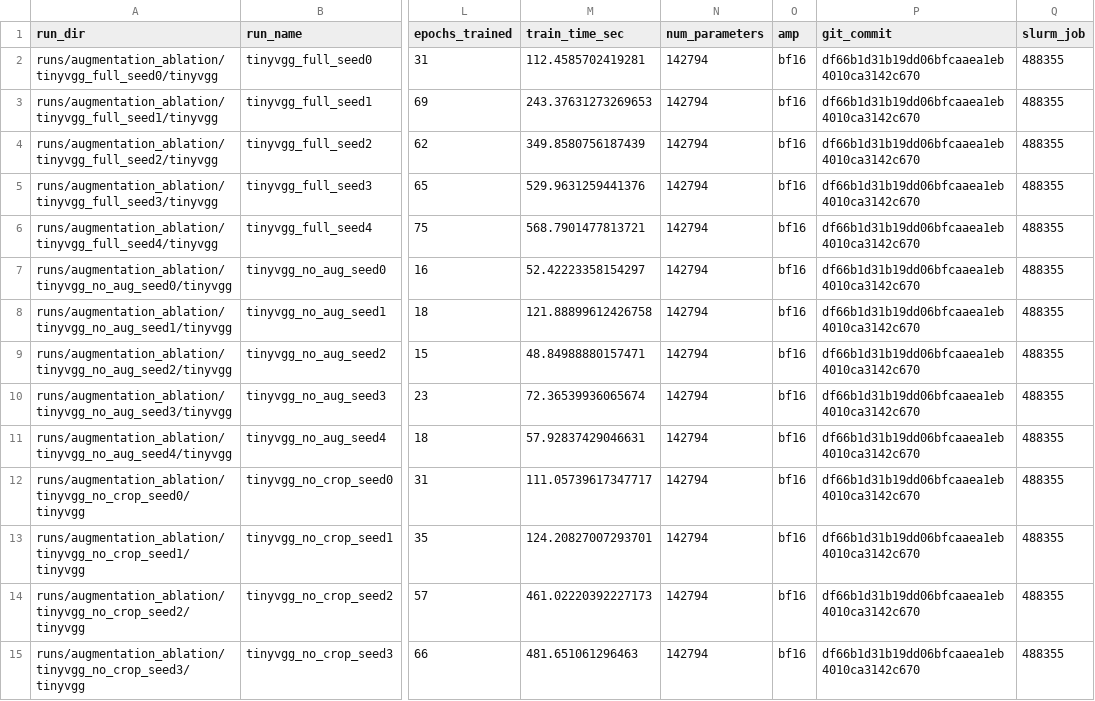
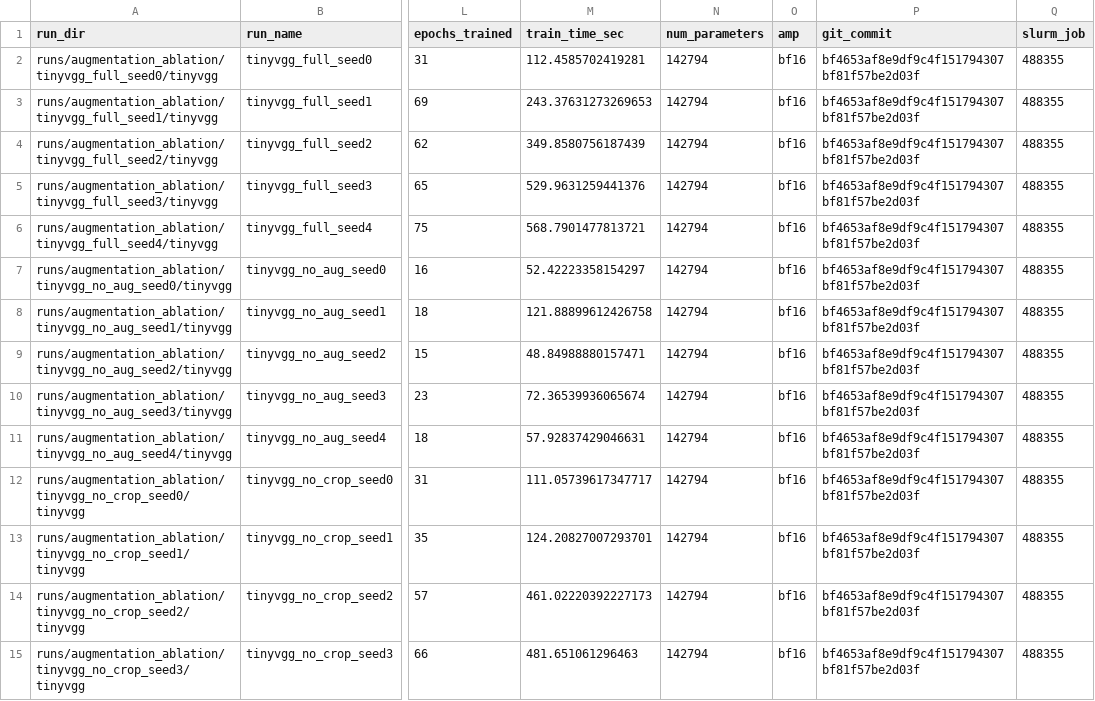
Before and after one commit to SatvikPraveen/FashionMNIST-Analysis, a CSV file: results/sweeps/augmentation_ablation_runs.csv, drawn as a sheet; only a part is shown, gaps mark what is left out; the diff covers the shown part only; the diff names each change by its address in the sheet, - before the commit and + after, or states it on an @@ line.

Commit message:
Update commit references after the history rewrite
The history was rewritten to set every author email to
satvikpraveen707@gmail.com and to remove the compute cluster's name, which
gave every commit a new hash. The README, the augmentation sweep file and
the git_commit column of the per-run result CSVs now point to the new
hashes of the same commits.

```diff
--- a/results/sweeps/augmentation_ablation_runs.csv
+++ b/results/sweeps/augmentation_ablation_runs.csv
-P2:P15 (git_commit): df66b1d31b19dd06bfcaaea1eb4010ca3142c670
+P2:P15 (git_commit): bf4653af8e9df9c4f151794307bf81f57be2d03f
```
Also changed, not shown: 16 edited cells elsewhere in this file, results/sweeps/augmentation_fixed_runs.csv, results/sweeps/backbones_fixed_runs.csv, 8 other files.
